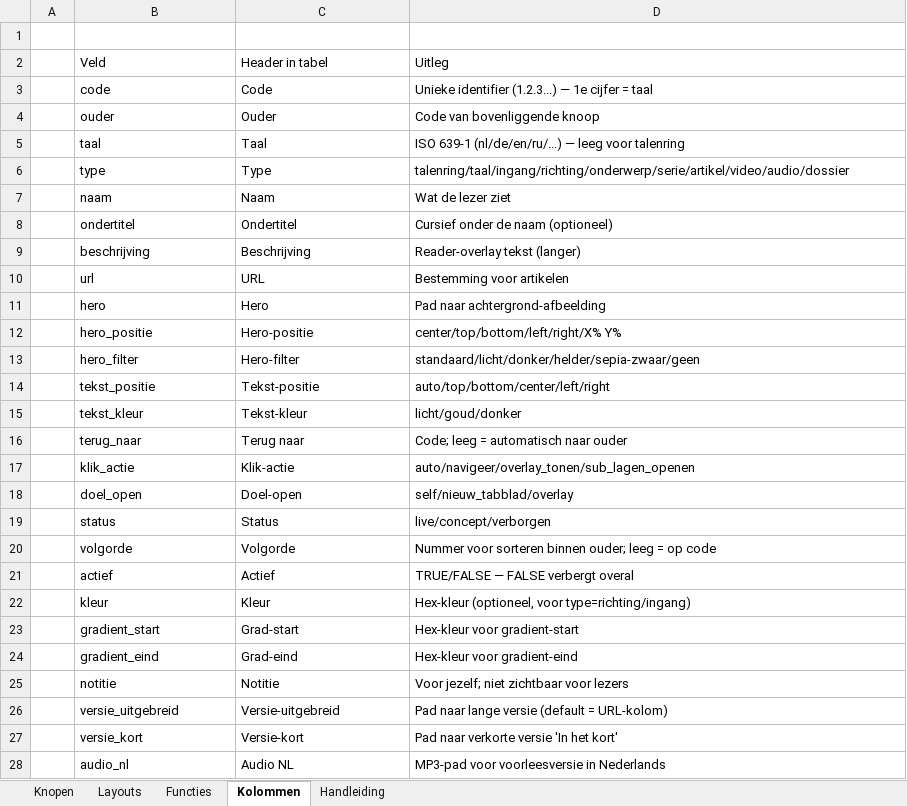
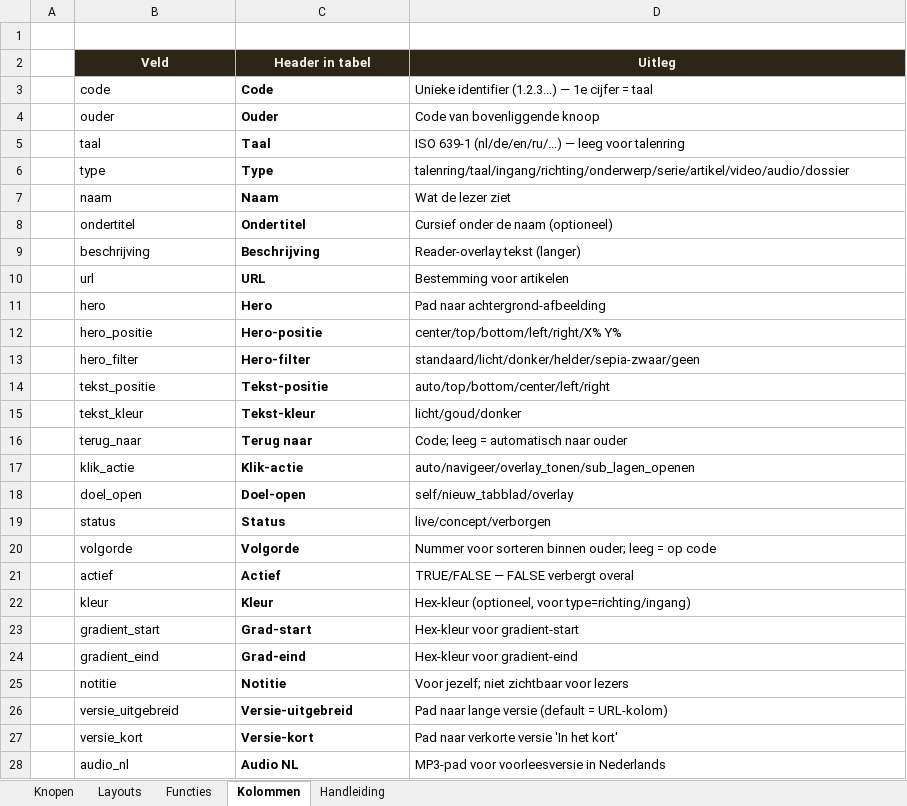
Before and after one commit to koosvanM/openvizier, an Excel workbook: nl/_data/vizier.xlsx, sheet Kolommen, drawn as a sheet; only a part is shown; values as stored, in another font and other column widths than the file's, no borders; the diff covers the shown part only; the diff names each change by its address in the sheet, - before the commit and + after, or states it on an @@ line.

```diff
--- a/nl/_data/vizier.xlsx (sheet Kolommen)
+++ b/nl/_data/vizier.xlsx (sheet Kolommen)
@@ B2:D2 bold: off → on, fill: none → #2E2519, text colour: black → #F6F1E6, alignment: left → center @@
-C3:C28 bold: off
+C3:C28 bold: on
```
Also changed, not shown: cell formats elsewhere in this sheet, sheet Knopen, sheet Functies, sheet Layouts, sheet Handleiding.
